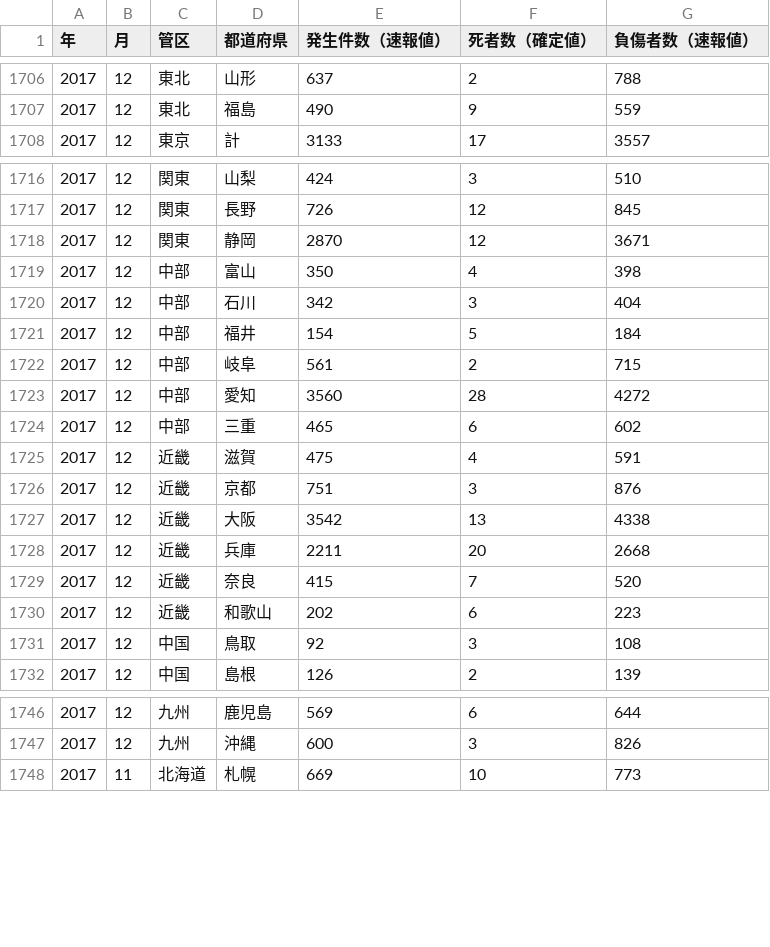
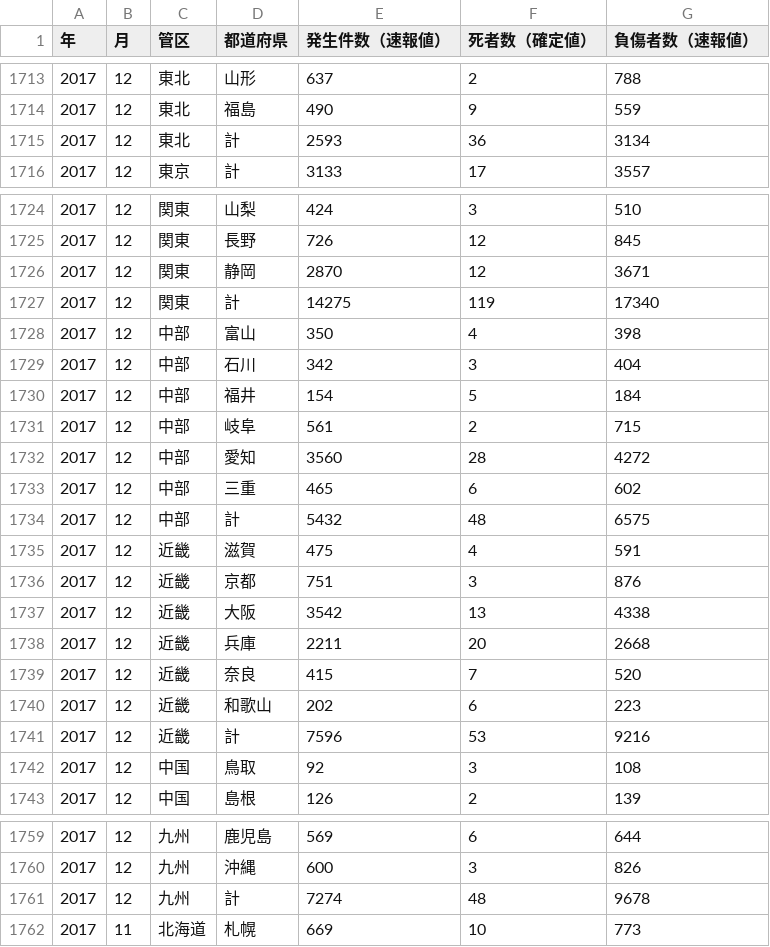
Before and after one commit to Akiyah/monthly-traffic-accidents-in-japan, a TSV file: tsv/monthly-traffic-accidents-in-japan.tsv, drawn as a sheet; only a part is shown, gaps mark what is left out; the diff covers the shown part only.

```diff
--- a/tsv/monthly-traffic-accidents-in-japan.tsv
+++ b/tsv/monthly-traffic-accidents-in-japan.tsv
@@ -1707,2 +1714,3 @@
 2017	12	東北	福島	490	9	559
+2017	12	東北	計	2593	36	3134
 2017	12	東京	計	3133	17	3557
@@ -1718,2 +1726,3 @@
 2017	12	関東	静岡	2870	12	3671
+2017	12	関東	計	14275	119	17340
 2017	12	中部	富山	350	4	398
@@ -1724,2 +1733,3 @@
 2017	12	中部	三重	465	6	602
+2017	12	中部	計	5432	48	6575
 2017	12	近畿	滋賀	475	4	591
@@ -1730,2 +1740,3 @@
 2017	12	近畿	和歌山	202	6	223
+2017	12	近畿	計	7596	53	9216
 2017	12	中国	鳥取	92	3	108
@@ -1747,2 +1760,3 @@
 2017	12	九州	沖縄	600	3	826
+2017	12	九州	計	7274	48	9678
 2017	11	北海道	札幌	669	10	773
```
Also changed, not shown: 16 added rows elsewhere in this file, 3 other files.
